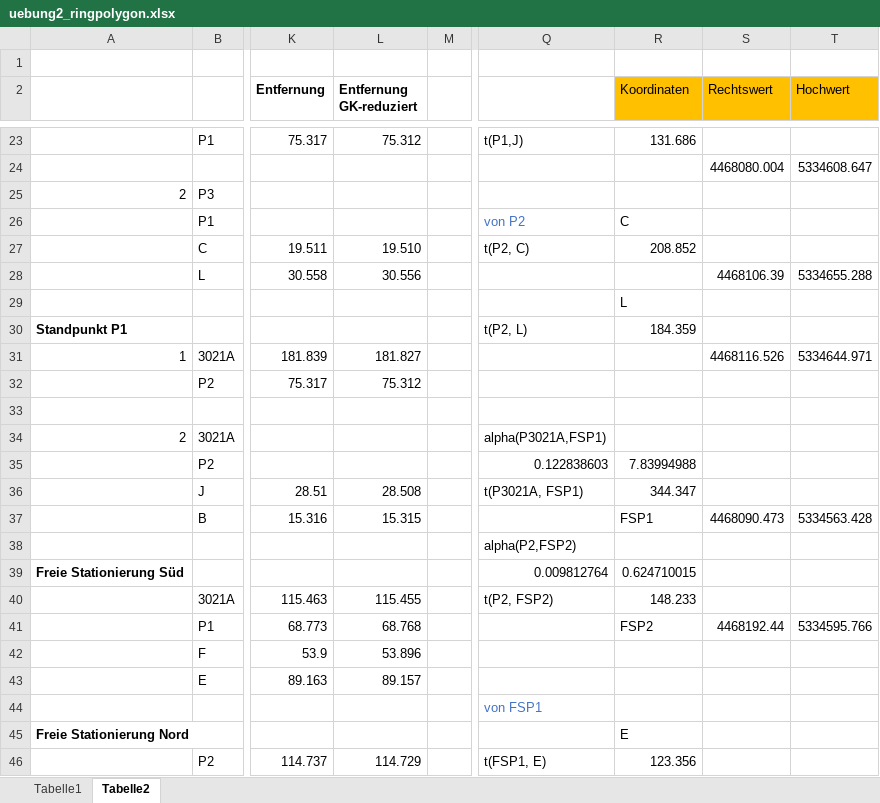
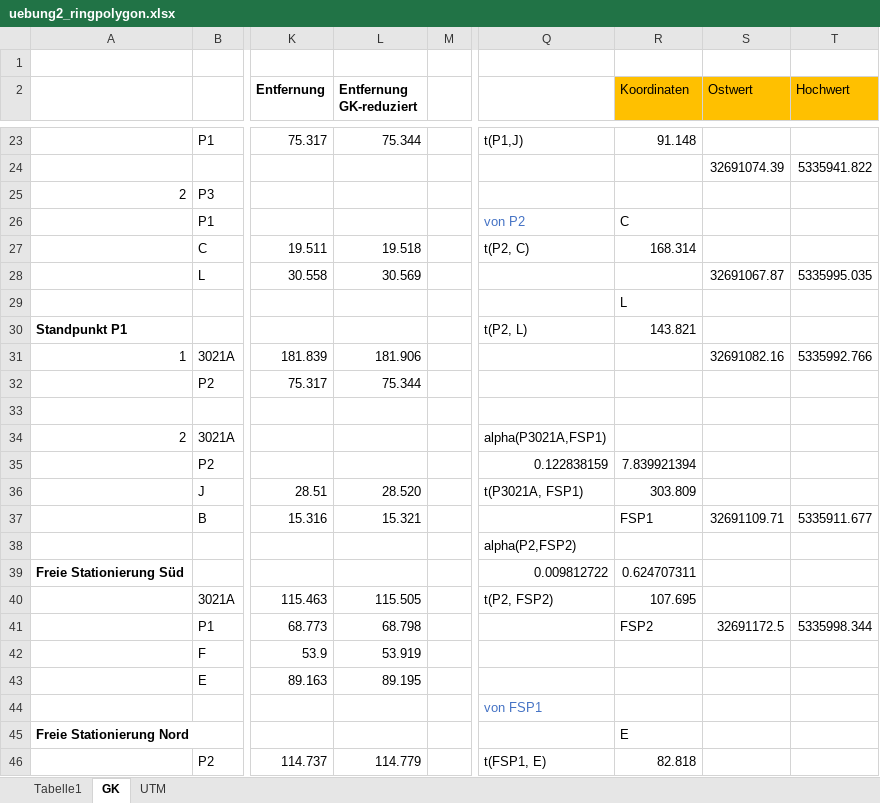
Before and after one commit to muhammetsasi34/GG1_Uebung2, an Excel workbook: uebung2_ringpolygon.xlsx, sheet GK, drawn as a sheet; only a part is shown, gaps mark what is left out; values as stored, in another font and other column widths than the file's, no borders; charts and pictures not drawn; removed rows and columns are numbered as before the commit, all else as after; rows hold the shown columns only; the diff covers the shown part only; the diff names each change by its address in the sheet, - before the commit and + after, or states it on an @@ line.

```diff
--- a/uebung2_ringpolygon.xlsx (sheet GK)
+++ b/uebung2_ringpolygon.xlsx (sheet GK)
-sheet tab: Tabelle2
+sheet tab: GK
+sheet tab: UTM
-S2: Rechtswert
+S2: Ostwert
-L23 (Entfernung GK-reduziert): 75.312
+L23 (Entfernung GK-reduziert): 75.344
-R23 (Koordinaten): 131.686
+R23 (Koordinaten): 91.148
-row 24:  |  |  |  |  |  |  | 4468080.004 | 5334608.647
+row 24:  |  |  |  |  |  |  | 32691074.39 | 5335941.822
-L27 (Entfernung GK-reduziert): 19.510
+L27 (Entfernung GK-reduziert): 19.518
-R27 (Koordinaten): 208.852
+R27 (Koordinaten): 168.314
-L28 (Entfernung GK-reduziert): 30.556
+L28 (Entfernung GK-reduziert): 30.569
-S28 (Ostwert): 4468106.39
+S28 (Ostwert): 32691067.87
-T28 (Hochwert): 5334655.288
+T28 (Hochwert): 5335995.035
-R30 (Koordinaten): 184.359
+R30 (Koordinaten): 143.821
-L31 (Entfernung GK-reduziert): 181.827
+L31 (Entfernung GK-reduziert): 181.906
-S31 (Ostwert): 4468116.526
+S31 (Ostwert): 32691082.16
-T31 (Hochwert): 5334644.971
+T31 (Hochwert): 5335992.766
-L32 (Entfernung GK-reduziert): 75.312
+L32 (Entfernung GK-reduziert): 75.344
-Q35: 0.122838603
+Q35: 0.122838159
-R35 (Koordinaten): 7.83994988
+R35 (Koordinaten): 7.839921394
-L36 (Entfernung GK-reduziert): 28.508
+L36 (Entfernung GK-reduziert): 28.520
-R36 (Koordinaten): 344.347
+R36 (Koordinaten): 303.809
-L37 (Entfernung GK-reduziert): 15.315
+L37 (Entfernung GK-reduziert): 15.321
-S37 (Ostwert): 4468090.473
+S37 (Ostwert): 32691109.71
-T37 (Hochwert): 5334563.428
+T37 (Hochwert): 5335911.677
-Q39: 0.009812764
+Q39: 0.009812722
-R39 (Koordinaten): 0.624710015
+R39 (Koordinaten): 0.624707311
-L40 (Entfernung GK-reduziert): 115.455
+L40 (Entfernung GK-reduziert): 115.505
-R40 (Koordinaten): 148.233
+R40 (Koordinaten): 107.695
-L41 (Entfernung GK-reduziert): 68.768
+L41 (Entfernung GK-reduziert): 68.798
-S41 (Ostwert): 4468192.44
+S41 (Ostwert): 32691172.5
-T41 (Hochwert): 5334595.766
+T41 (Hochwert): 5335998.344
-L42 (Entfernung GK-reduziert): 53.896
+L42 (Entfernung GK-reduziert): 53.919
-L43 (Entfernung GK-reduziert): 89.157
+L43 (Entfernung GK-reduziert): 89.195
-L46 (Entfernung GK-reduziert): 114.729
+L46 (Entfernung GK-reduziert): 114.779
-R46 (Koordinaten): 123.356
+R46 (Koordinaten): 82.818
```
Also changed, not shown: 7 added rows, 7 removed rows and 46 edited cells elsewhere in this sheet, charts or pictures.
